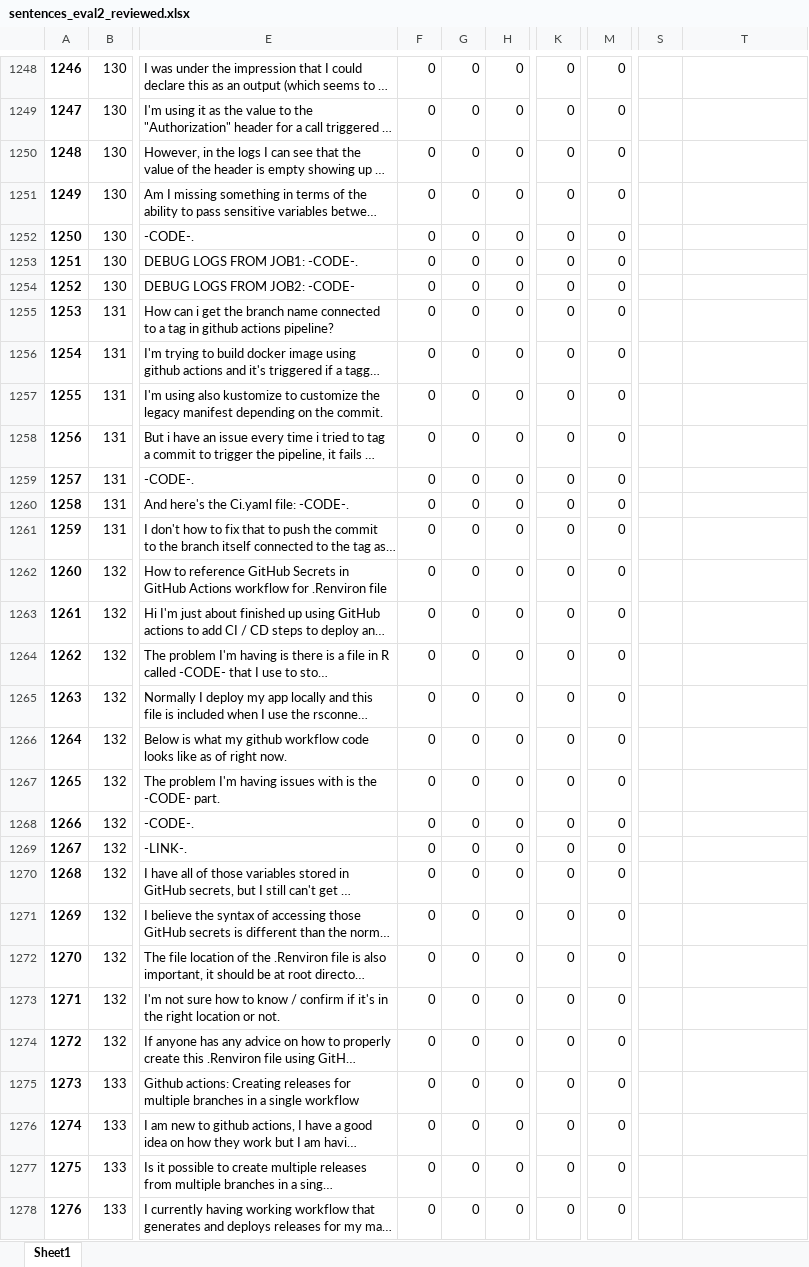
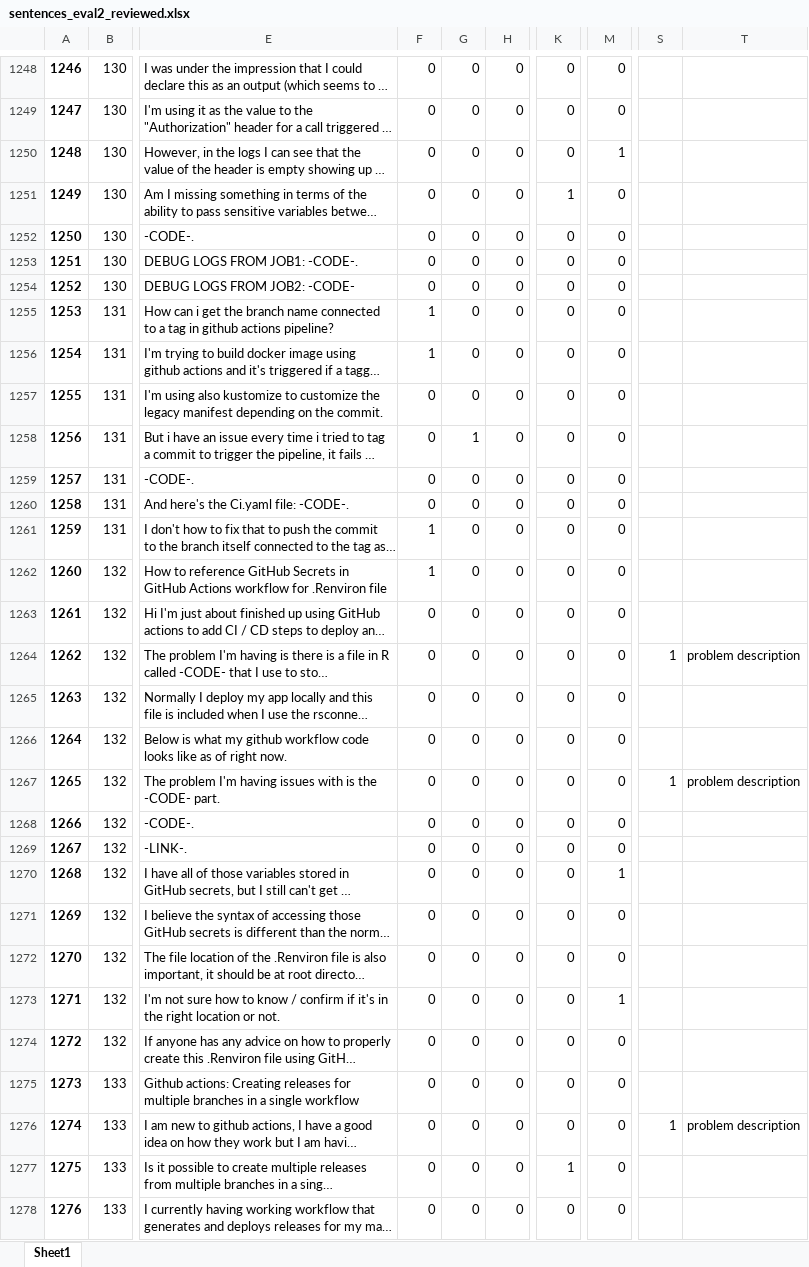
Before and after one commit to sandro-hernandez/GA_Developer_Needs_replication_package, an Excel workbook: Taxonomy/data/sentences_eval2_reviewed.xlsx, sheet Sheet1, drawn as a sheet; only a part is shown, gaps mark what is left out; long unchanged cells end in …; values as stored, in another font and other column widths than the file's, no borders; the diff covers the shown part only; the diff names each change by its address in the sheet, - before the commit and + after, or states it on an @@ line.

Commit message:
updated third run

```diff
--- a/Taxonomy/data/sentences_eval2_reviewed.xlsx (sheet Sheet1)
+++ b/Taxonomy/data/sentences_eval2_reviewed.xlsx (sheet Sheet1)
-M1250: 0
+M1250: 1
-K1251: 0
+K1251: 1
-F1255:F1256: 0
+F1255:F1256: 1
-G1258: 0
+G1258: 1
-F1261:F1262: 0
+F1261:F1262: 1
-S1264: (empty)
+S1264: 1
-T1264: (empty)
+T1264: problem description
-S1267: (empty)
+S1267: 1
-T1267: (empty)
+T1267: problem description
-M1270: 0
+M1270: 1
-M1273: 0
+M1273: 1
-S1276: (empty)
+S1276: 1
-T1276: (empty)
+T1276: problem description
-K1277: 0
+K1277: 1
```
Also changed, not shown: 139 edited cells elsewhere in this sheet.
